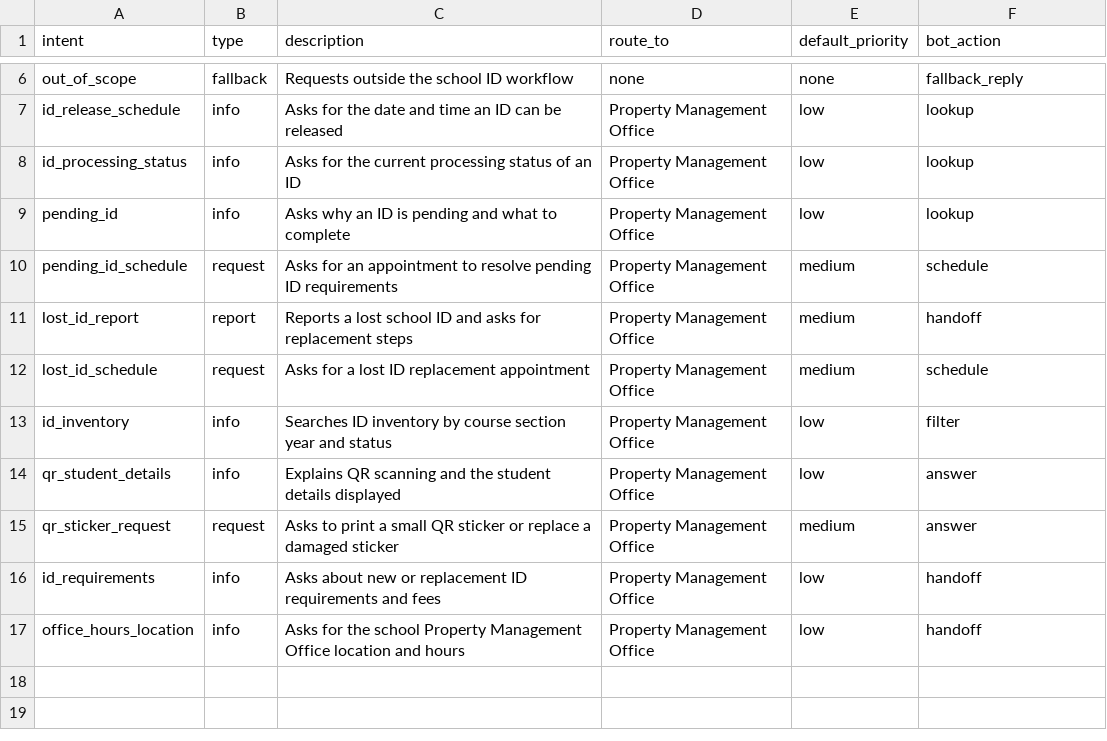
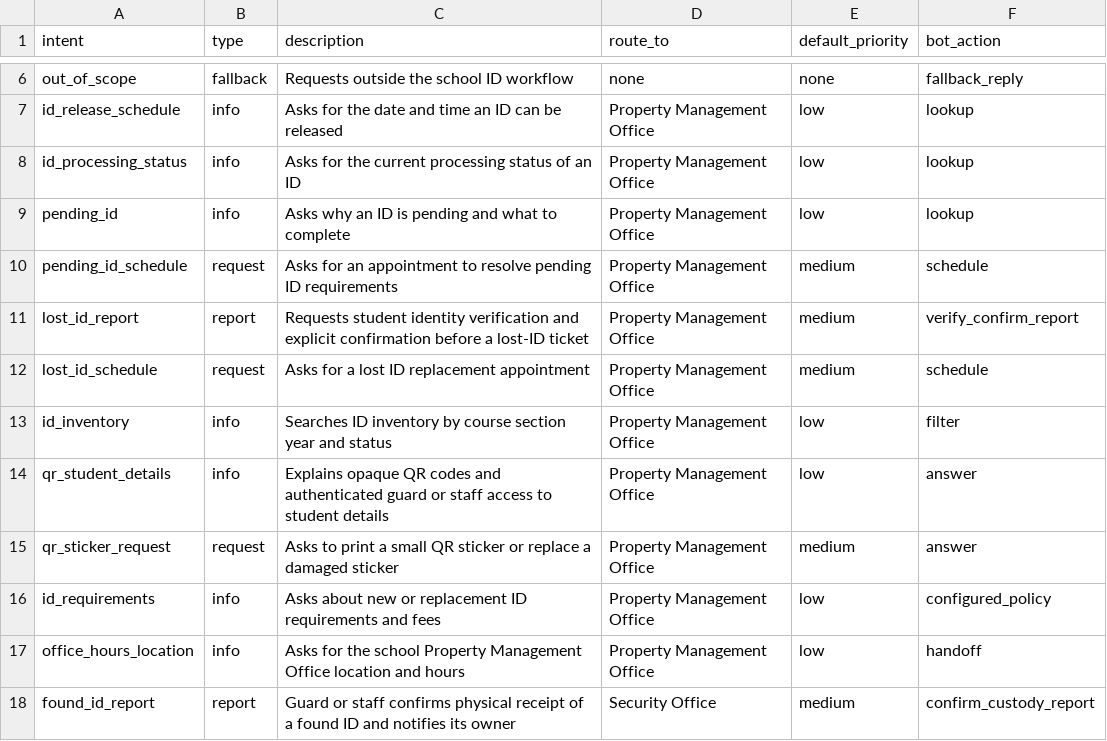
Before and after one commit to StillChoosingYou/AI-chatbot, a CSV file: property_management_intent.csv, drawn as a sheet; only a part is shown, gaps mark what is left out.

```diff
--- a/property_management_intent.csv
+++ b/property_management_intent.csv
@@ -10,8 +10,9 @@ pending_id,info,Asks why an ID is pending and what to complete,Property Manageme
 pending_id_schedule,request,Asks for an appointment to resolve pending ID requirements,Property Management Office,medium,schedule
-lost_id_report,report,Reports a lost school ID and asks for replacement steps,Property Management Office,medium,handoff
+lost_id_report,report,Requests student identity verification and explicit confirmation before a lost-ID ticket,Property Management Office,medium,verify_confirm_report
 lost_id_schedule,request,Asks for a lost ID replacement appointment,Property Management Office,medium,schedule
 id_inventory,info,Searches ID inventory by course section year and status,Property Management Office,low,filter
-qr_student_details,info,Explains QR scanning and the student details displayed,Property Management Office,low,answer
+qr_student_details,info,Explains opaque QR codes and authenticated guard or staff access to student details,Property Management Office,low,answer
 qr_sticker_request,request,Asks to print a small QR sticker or replace a damaged sticker,Property Management Office,medium,answer
-id_requirements,info,Asks about new or replacement ID requirements and fees,Property Management Office,low,handoff
+id_requirements,info,Asks about new or replacement ID requirements and fees,Property Management Office,low,configured_policy
 office_hours_location,info,Asks for the school Property Management Office location and hours,Property Management Office,low,handoff
+found_id_report,report,Guard or staff confirms physical receipt of a found ID and notifies its owner,Security Office,medium,confirm_custody_report
```
Also changed, not shown: data/training/confusion_matrix.csv, data/training/predictions.csv, 22 other files.
